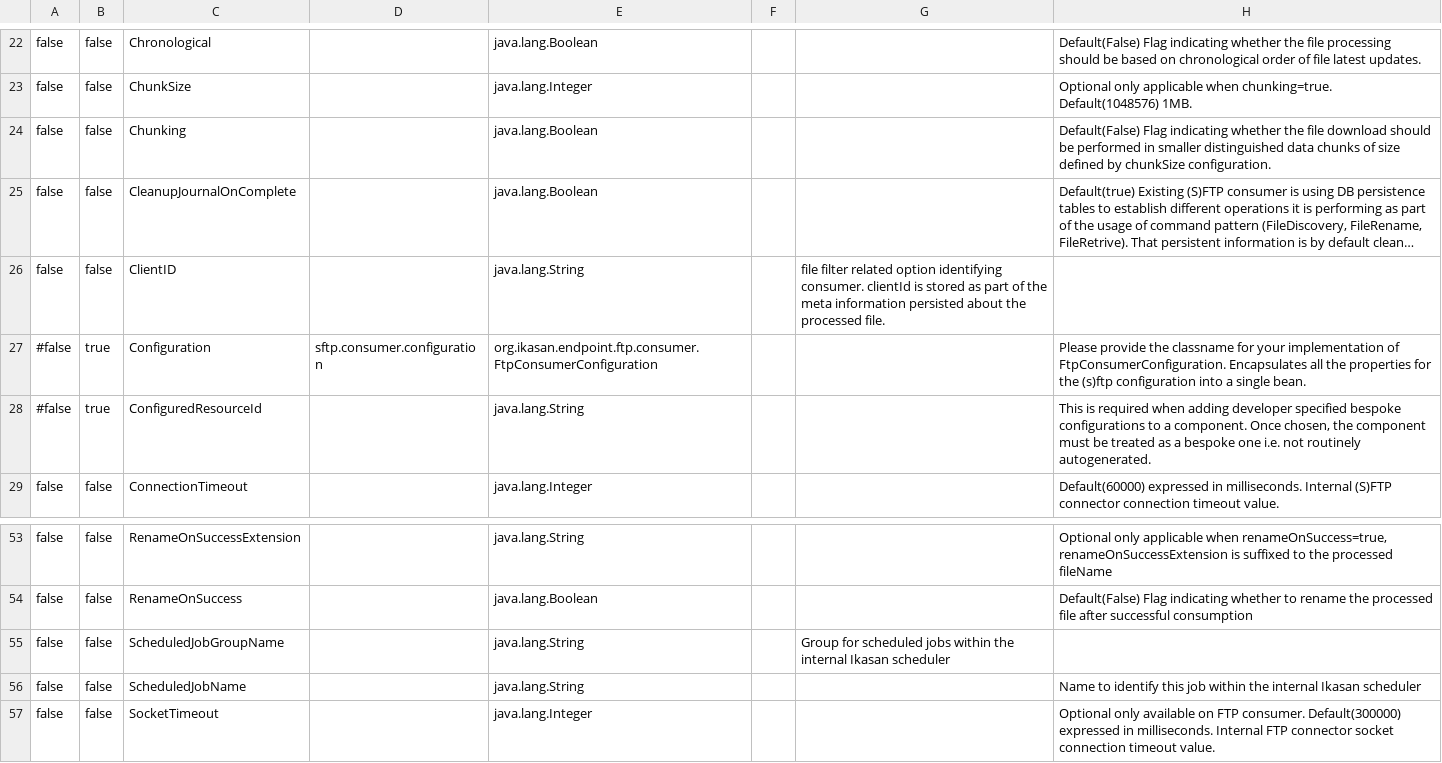
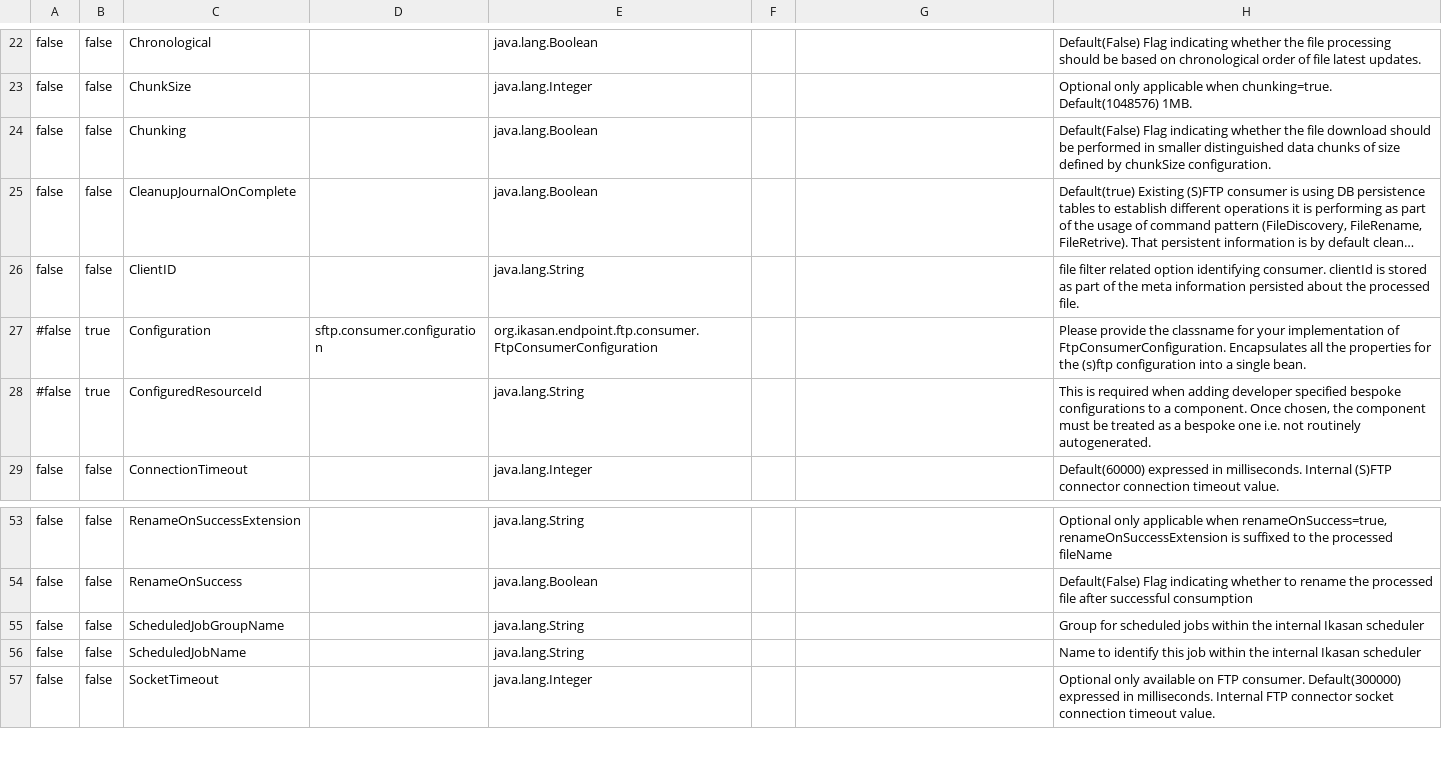
Before and after one commit to ikasanEIP/IkasanStudio, a CSV file: src/main/resources/studio/componentDefinitions/FTP_CONSUMER.csv, drawn as a sheet; only a part is shown, gaps mark what is left out; long unchanged cells end in …; the diff names each change by its address in the sheet, - before the commit and + after, or states it on an @@ line.

```diff
--- a/src/main/resources/studio/componentDefinitions/FTP_CONSUMER.csv
+++ b/src/main/resources/studio/componentDefinitions/FTP_CONSUMER.csv
-G26: file filter related option identifying consumer. clientId is stored as part of the meta information persisted about the processed file.
+G26: (empty)
-H26: (empty)
+H26: file filter related option identifying consumer. clientId is stored as part of the meta information persisted about the processed file.
-G55: Group for scheduled jobs within the internal Ikasan scheduler
+G55: (empty)
-H55: (empty)
+H55: Group for scheduled jobs within the internal Ikasan scheduler
```
Also changed, not shown: src/main/resources/studio/componentDefinitions/LOCAL_FILE_CONSUMER.csv, 1 other file.
